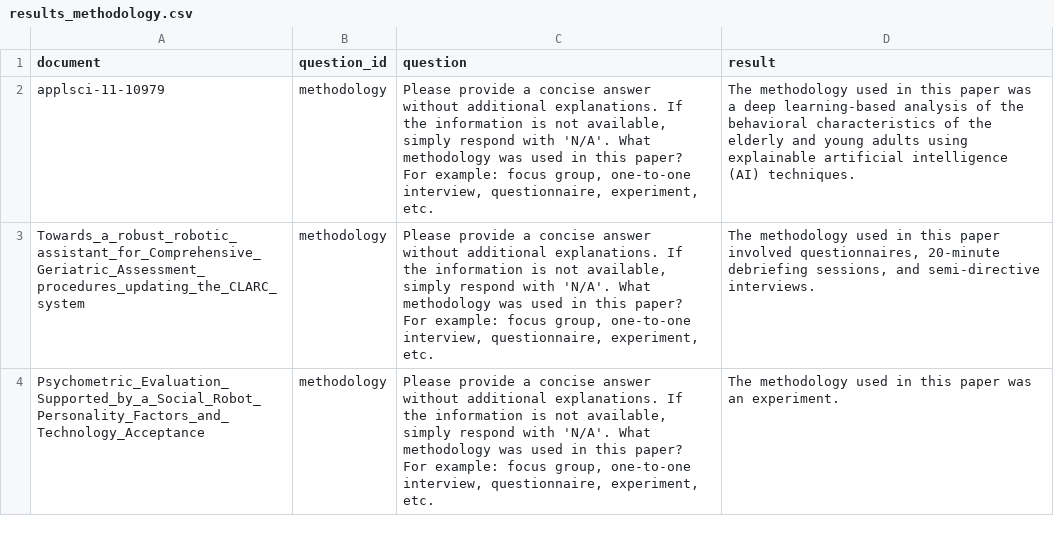
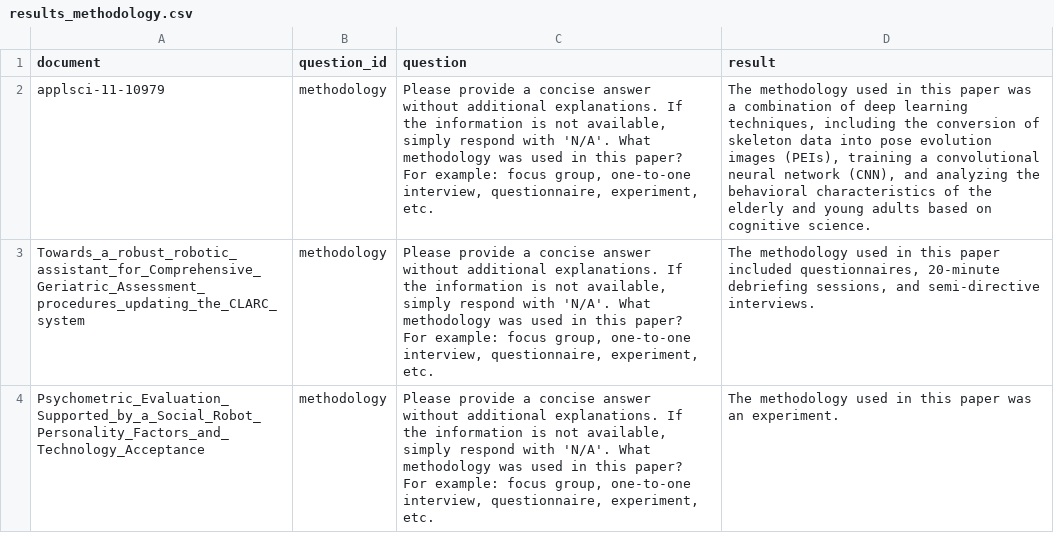
Before and after one commit to SLEEPYBQ/Survey-RAG, a CSV file: embeddings/results_methodology.csv, drawn as a sheet.

```diff
--- a/embeddings/results_methodology.csv
+++ b/embeddings/results_methodology.csv
@@ -1,4 +1,4 @@
 document,question_id,question,result
-applsci-11-10979,methodology,"Please provide a concise answer without additional explanations. If the information is not available, simply respond with 'N/A'. What methodology was used in this paper? For example: focus group, one-to-one interview, questionnaire, experiment, etc.",The methodology used in this paper was a deep learning-based analysis of the behavioral characteristics of the elderly and young adults using explainable artificial intelligence (AI) techniques.
-Towards_a_robust_robotic_assistant_for_Comprehensive_Geriatric_Assessment_procedures_updating_the_CLARC_system,methodology,"Please provide a concise answer without additional explanations. If the information is not available, simply respond with 'N/A'. What methodology was used in this paper? For example: focus group, one-to-one interview, questionnaire, experiment, etc.","The methodology used in this paper involved questionnaires, 20-minute debriefing sessions, and semi-directive interviews."
+applsci-11-10979,methodology,"Please provide a concise answer without additional explanations. If the information is not available, simply respond with 'N/A'. What methodology was used in this paper? For example: focus group, one-to-one interview, questionnaire, experiment, etc.","The methodology used in this paper was a combination of deep learning techniques, including the conversion of skeleton data into pose evolution images (PEIs), training a convolutional neural network (CNN), and analyzing the behavioral characteristics of the elderly and young adults based on cognitive science."
+Towards_a_robust_robotic_assistant_for_Comprehensive_Geriatric_Assessment_procedures_updating_the_CLARC_system,methodology,"Please provide a concise answer without additional explanations. If the information is not available, simply respond with 'N/A'. What methodology was used in this paper? For example: focus group, one-to-one interview, questionnaire, experiment, etc.","The methodology used in this paper included questionnaires, 20-minute debriefing sessions, and semi-directive interviews."
 Psychometric_Evaluation_Supported_by_a_Social_Robot_Personality_Factors_and_Technology_Acceptance,methodology,"Please provide a concise answer without additional explanations. If the information is not available, simply respond with 'N/A'. What methodology was used in this paper? For example: focus group, one-to-one interview, questionnaire, experiment, etc.",The methodology used in this paper was an experiment.
```
Also changed, not shown: embeddings/all_results_consolidated.csv, embeddings/results_acceptance.csv, 20 other files.
